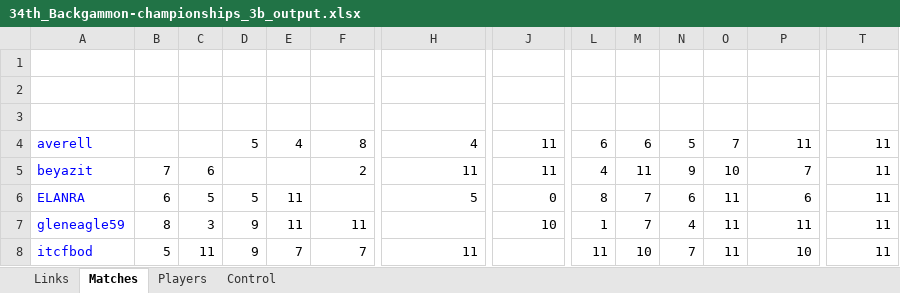
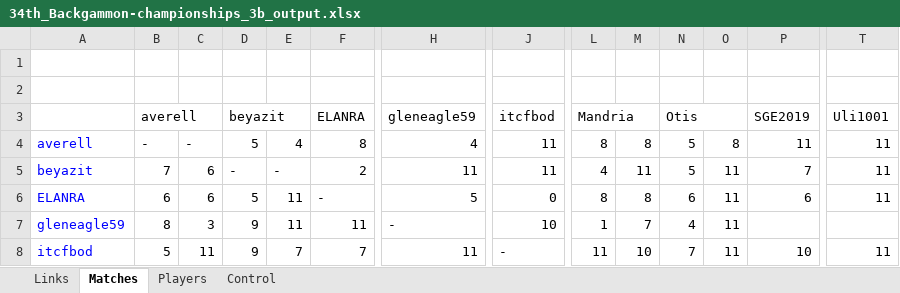
Before and after one commit to andreas0305B/BG_Dashboard, an Excel workbook: 34th_Backgammon-championships_3b_output.xlsx, sheet Matches, drawn as a sheet; only a part is shown, gaps mark what is left out; values as stored, in another font and other column widths than the file's, no borders; rows hold the shown columns only; the diff covers the shown part only; the diff names each change by its address in the sheet, - before the commit and + after, or states it on an @@ line.

Commit message:
Add files via upload

```diff
--- a/34th_Backgammon-championships_3b_output.xlsx (sheet Matches)
+++ b/34th_Backgammon-championships_3b_output.xlsx (sheet Matches)
-row 3: (empty)
+row 3:  | averell |  | beyazit |  | ELANRA | gleneagle59 | itcfbod | Mandria |  | Otis |  | SGE2019 | Uli1001
+B3:C3 merged
+D3:E3 merged
+F3:G3 merged
+H3:I3 merged
+J3:K3 merged
+L3:M3 merged
+N3:O3 merged
+P3:Q3 merged
+T3:U3 merged
-B4: (empty)
+B4: -
-C4: (empty)
+C4: -
-L4: 6
+L4: 8
-M4: 6
+M4: 8
-O4: 7
+O4: 8
-D5: (empty)
+D5: -
-E5: (empty)
+E5: -
-N5: 9
+N5: 5
-O5: 10
+O5: 11
-C6: 5
+C6: 6
-F6: (empty)
+F6: -
-M6: 7
+M6: 8
-H7: (empty)
+H7: -
-P7: 11
+P7: (empty)
-T7: 11
+T7: (empty)
-J8: (empty)
+J8: -
```
Also changed, not shown: 20 edited cells and merged cells elsewhere in this sheet, sheet Links, sheet Control.
